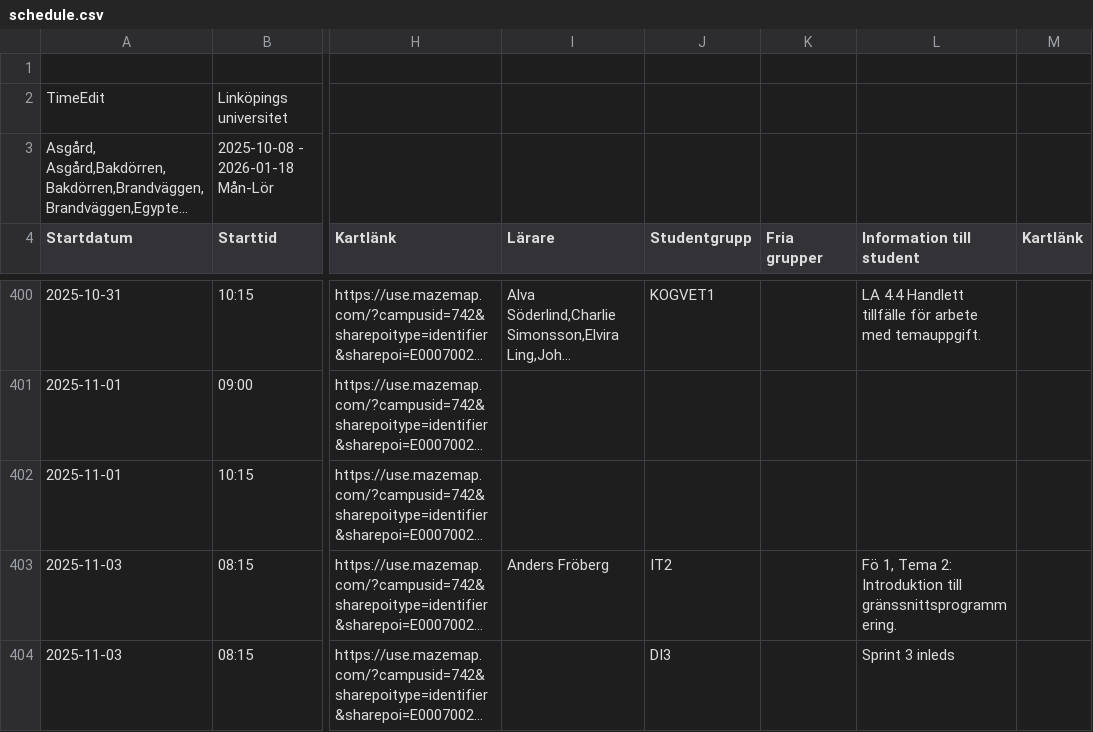
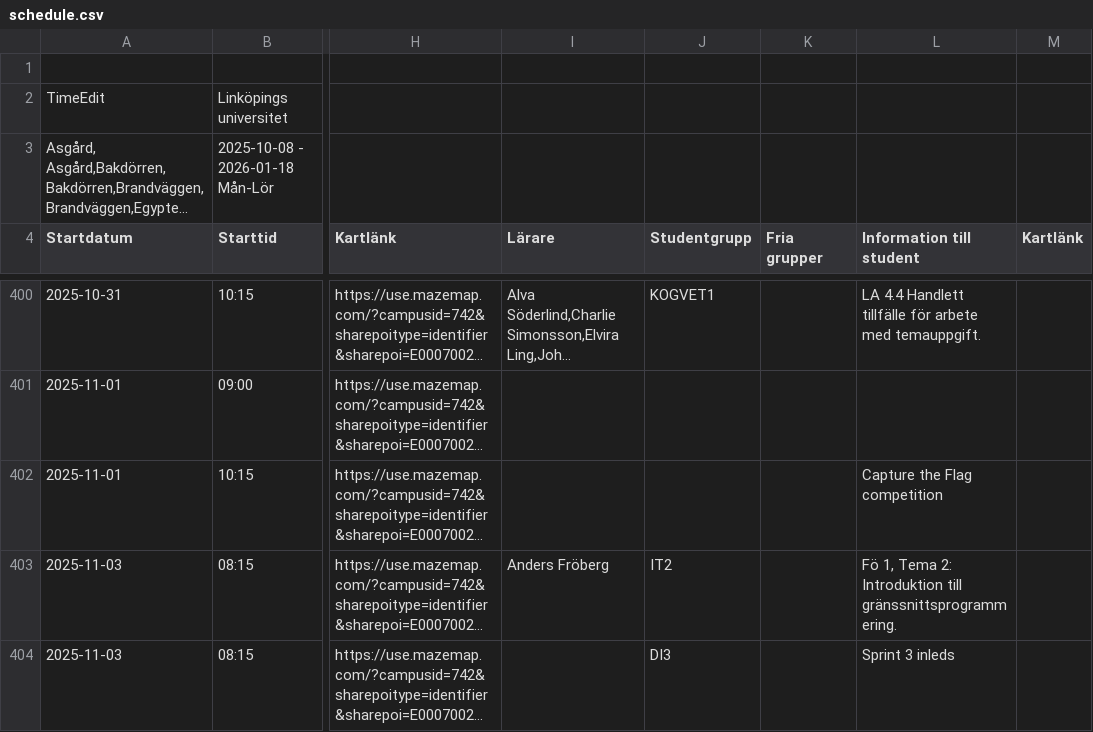
Before and after one commit to saltlakrits/saltlakrits.github.io, a CSV file: data/schedule.csv, drawn as a sheet; only a part is shown, gaps mark what is left out; long unchanged cells end in …; the diff names each change by its address in the sheet, - before the commit and + after, or states it on an @@ line.

```diff
--- a/data/schedule.csv
+++ b/data/schedule.csv
-L402 (Information till student): (empty)
+L402 (Information till student): Capture the Flag competition
```
